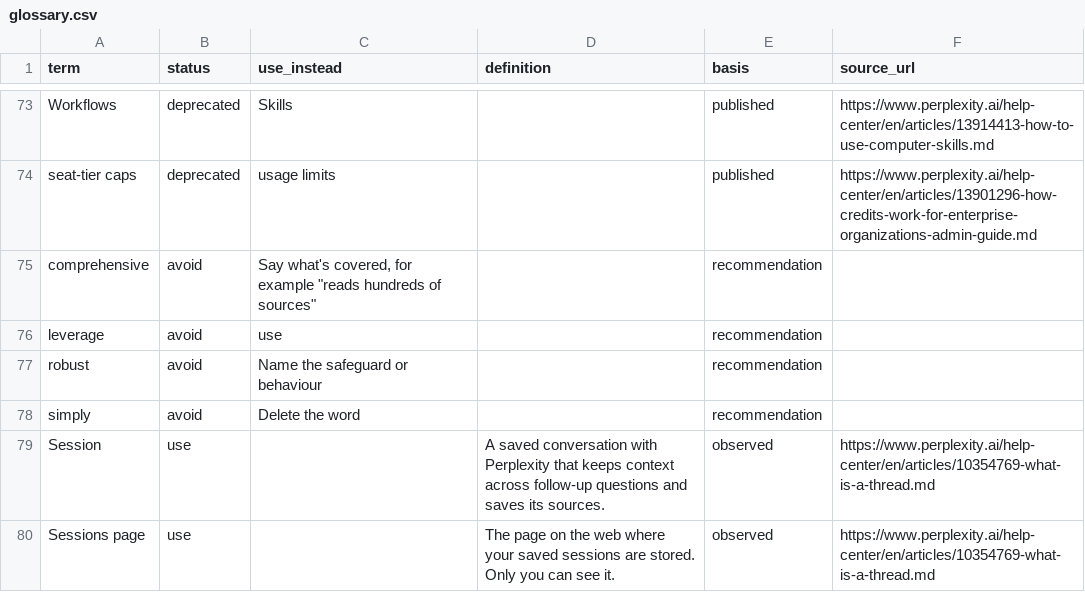
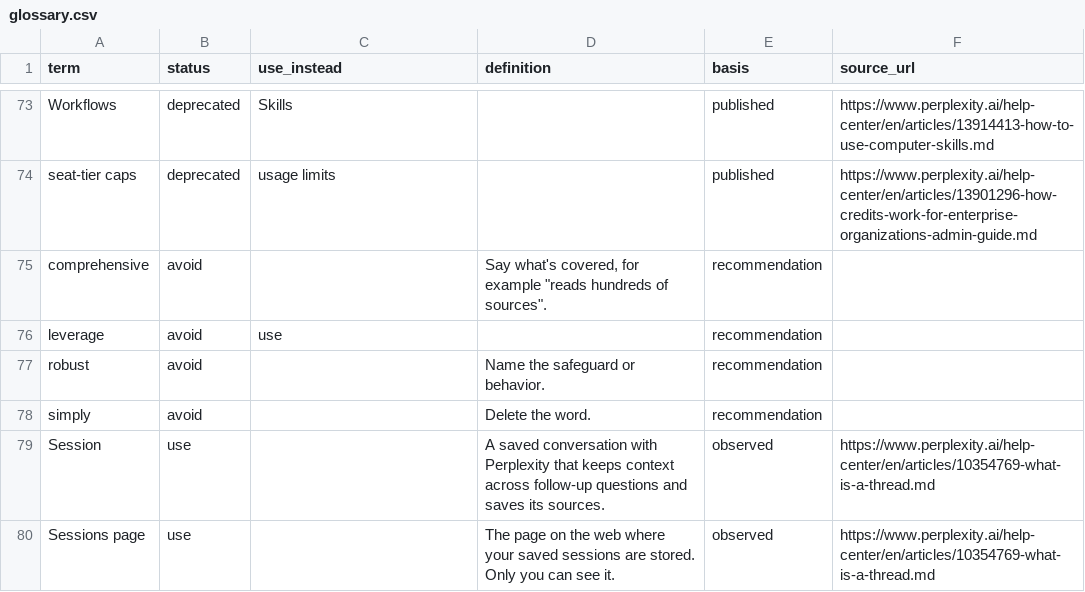
Before and after one commit to kieranforde1/perplexity-content-design-audit, a CSV file: data/perplexity/glossary.csv, drawn as a sheet; only a part is shown, gaps mark what is left out.

```diff
--- a/data/perplexity/glossary.csv
+++ b/data/perplexity/glossary.csv
@@ -74,6 +74,6 @@ Workflows,deprecated,Skills,,published,https://www.perplexity.ai/help-center/en/
 seat-tier caps,deprecated,usage limits,,published,https://www.perplexity.ai/help-center/en/articles/13901296-how-credits-work-for-enterprise-organizations-admin-guide.md
-comprehensive,avoid,"Say what's covered, for example ""reads hundreds of sources""",,recommendation,
+comprehensive,avoid,,"Say what's covered, for example ""reads hundreds of sources"".",recommendation,
 leverage,avoid,use,,recommendation,
-robust,avoid,Name the safeguard or behaviour,,recommendation,
-simply,avoid,Delete the word,,recommendation,
+robust,avoid,,Name the safeguard or behavior.,recommendation,
+simply,avoid,,Delete the word.,recommendation,
 Session,use,,A saved conversation with Perplexity that keeps context across follow-up questions and saves its sources.,observed,https://www.perplexity.ai/help-center/en/articles/10354769-what-is-a-thread.md
```
Also changed, not shown: data/perplexity/findings.csv, data/perplexity/pattern_proposals.csv, 7 other files.
